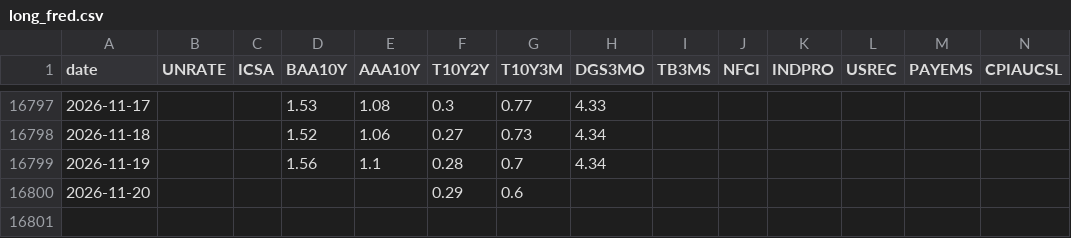
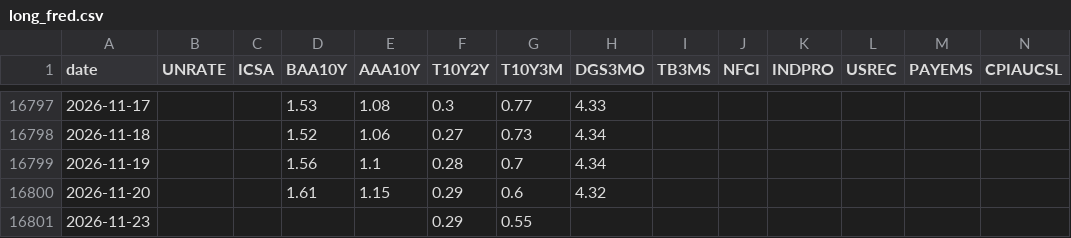
Before and after one commit to mryang82/market-data-history, a CSV file: data/long_fred.csv, drawn as a sheet; only a part is shown, gaps mark what is left out.

```diff
--- a/data/long_fred.csv
+++ b/data/long_fred.csv
@@ -16799,2 +16799,3 @@ date,UNRATE,ICSA,BAA10Y,AAA10Y,T10Y2Y,T10Y3M,DGS3MO,TB3MS,NFCI,INDPRO,USREC,PAYE
 2026-11-19,,,1.56,1.1,0.28,0.7,4.34,,,,,,
-2026-11-20,,,,,0.29,0.6,,,,,,,
+2026-11-20,,,1.61,1.15,0.29,0.6,4.32,,,,,,
+2026-11-23,,,,,0.29,0.55,,,,,,,
```
Also changed, not shown: data/fear_greed.csv, data/fred.csv, 4 other files.
